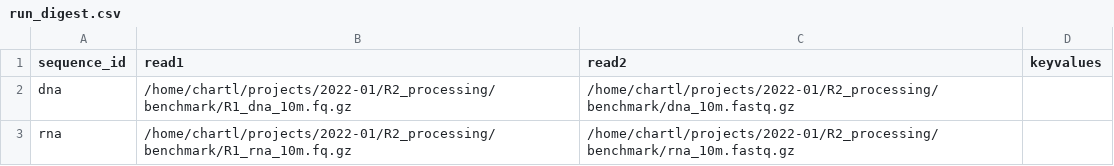
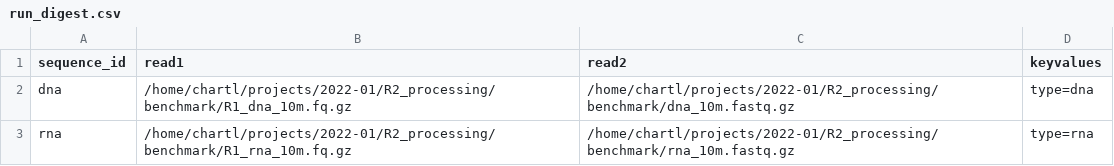
Before and after one commit to oldflag/paired_tag_pipeline, a CSV file: ex/run_digest.csv, drawn as a sheet.

```diff
--- a/ex/run_digest.csv
+++ b/ex/run_digest.csv
@@ -1,3 +1,3 @@
 sequence_id,read1,read2,keyvalues
-dna,/home/chartl/projects/2022-01/R2_processing/benchmark/R1_dna_10m.fq.gz,/home/chartl/projects/2022-01/R2_processing/benchmark/dna_10m.fastq.gz,
-rna,/home/chartl/projects/2022-01/R2_processing/benchmark/R1_rna_10m.fq.gz,/home/chartl/projects/2022-01/R2_processing/benchmark/rna_10m.fastq.gz,
+dna,/home/chartl/projects/2022-01/R2_processing/benchmark/R1_dna_10m.fq.gz,/home/chartl/projects/2022-01/R2_processing/benchmark/dna_10m.fastq.gz,type=dna
+rna,/home/chartl/projects/2022-01/R2_processing/benchmark/R1_rna_10m.fq.gz,/home/chartl/projects/2022-01/R2_processing/benchmark/rna_10m.fastq.gz,type=rna
```
Also changed, not shown: 4 other files.
